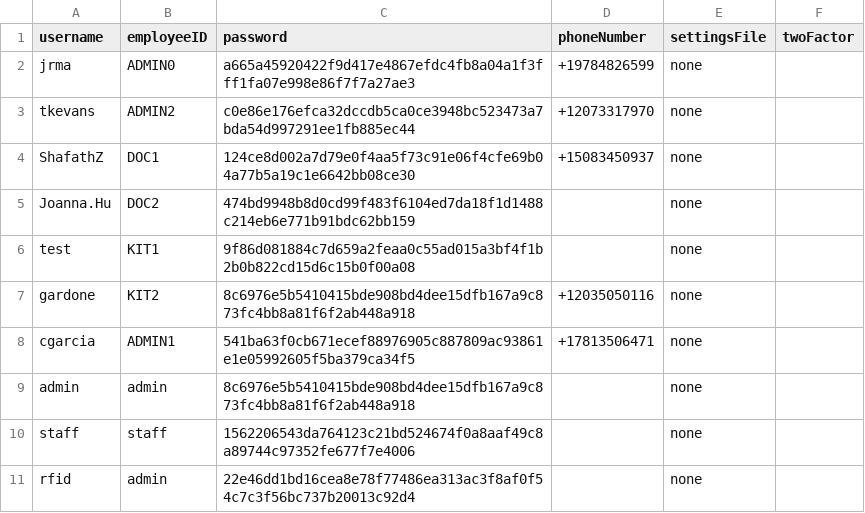
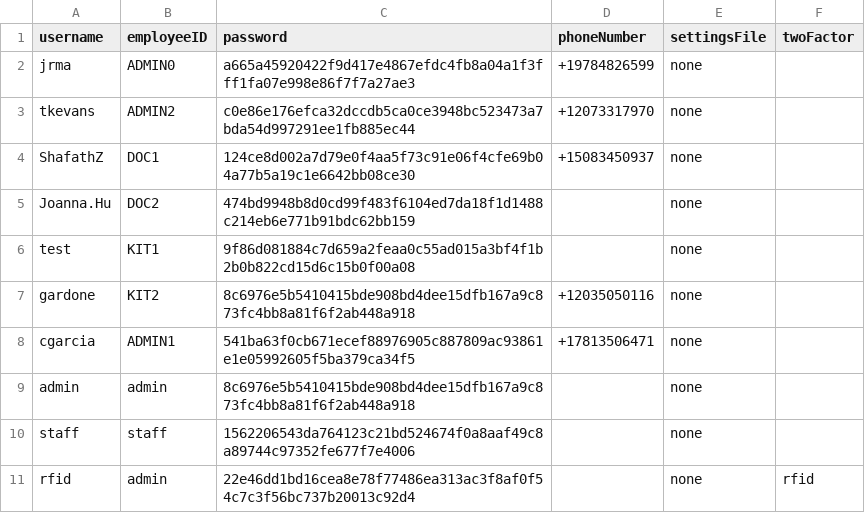
Before and after one commit to CS3733-D22-Team-D/CS3733-D22-Team-D-Application, a CSV file: src/main/resources/Accounts.csv, drawn as a sheet.

```diff
--- a/src/main/resources/Accounts.csv
+++ b/src/main/resources/Accounts.csv
@@ -10,2 +10,2 @@ admin,admin,8c6976e5b5410415bde908bd4dee15dfb167a9c873fc4bb8a81f6f2ab448a918,,no
 staff,staff,1562206543da764123c21bd524674f0a8aaf49c8a89744c97352fe677f7e4006,,none,
-rfid,admin,22e46dd1bd16cea8e78f77486ea313ac3f8af0f54c7c3f56bc737b20013c92d4,,none,
+rfid,admin,22e46dd1bd16cea8e78f77486ea313ac3f8af0f54c7c3f56bc737b20013c92d4,,none,rfid
```
Also changed, not shown: 2 other files.
